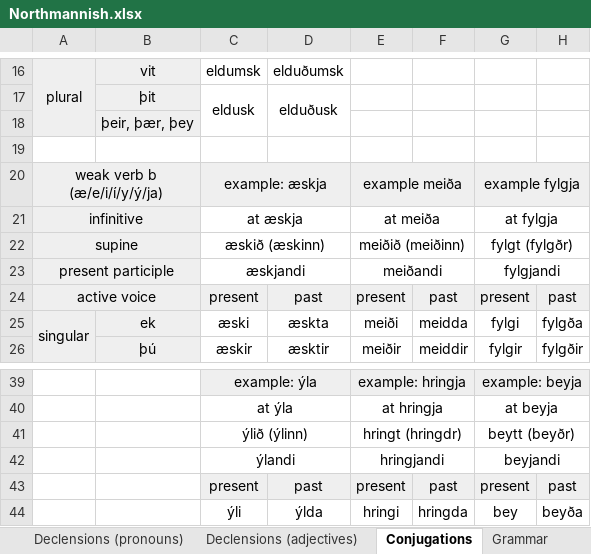
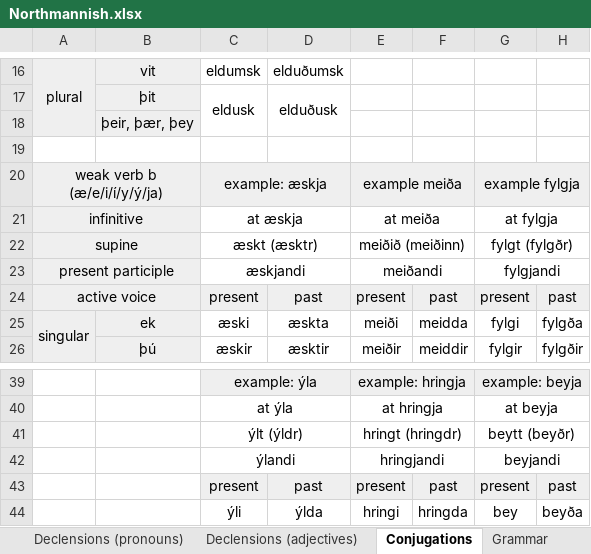
Before and after one commit to Oneo64/Aldraheimr2ndEdition, an Excel workbook: Literature/Languages/Northmannish.xlsx, sheet Conjugations, drawn as a sheet; only a part is shown, gaps mark what is left out; values as stored, in another font and other column widths than the file's, no borders; charts and pictures not drawn; the diff names each change by its address in the sheet, - before the commit and + after, or states it on an @@ line.

```diff
--- a/Literature/Languages/Northmannish.xlsx (sheet Conjugations)
+++ b/Literature/Languages/Northmannish.xlsx (sheet Conjugations)
-C22: æskið (æskinn)
+C22: æskt (æsktr)
-C41: ýlið (ýlinn)
+C41: ýlt (ýldr)
```
Also changed, not shown: sheet Lexicon, sheet Grammar.
